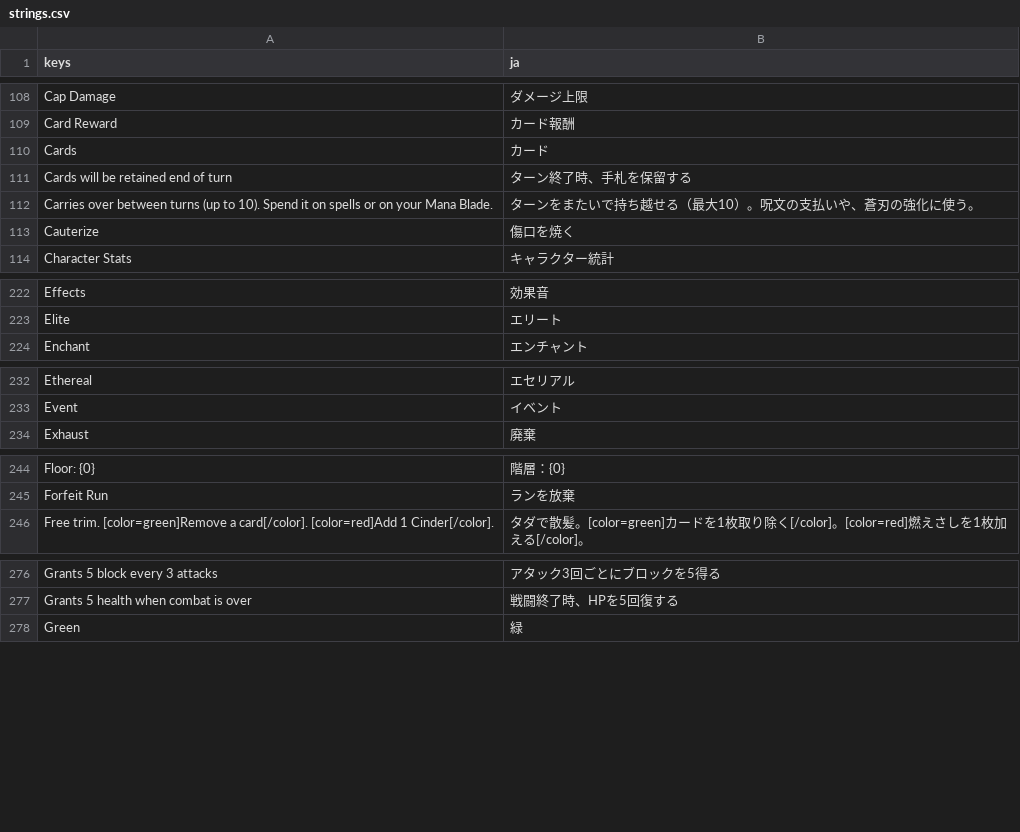
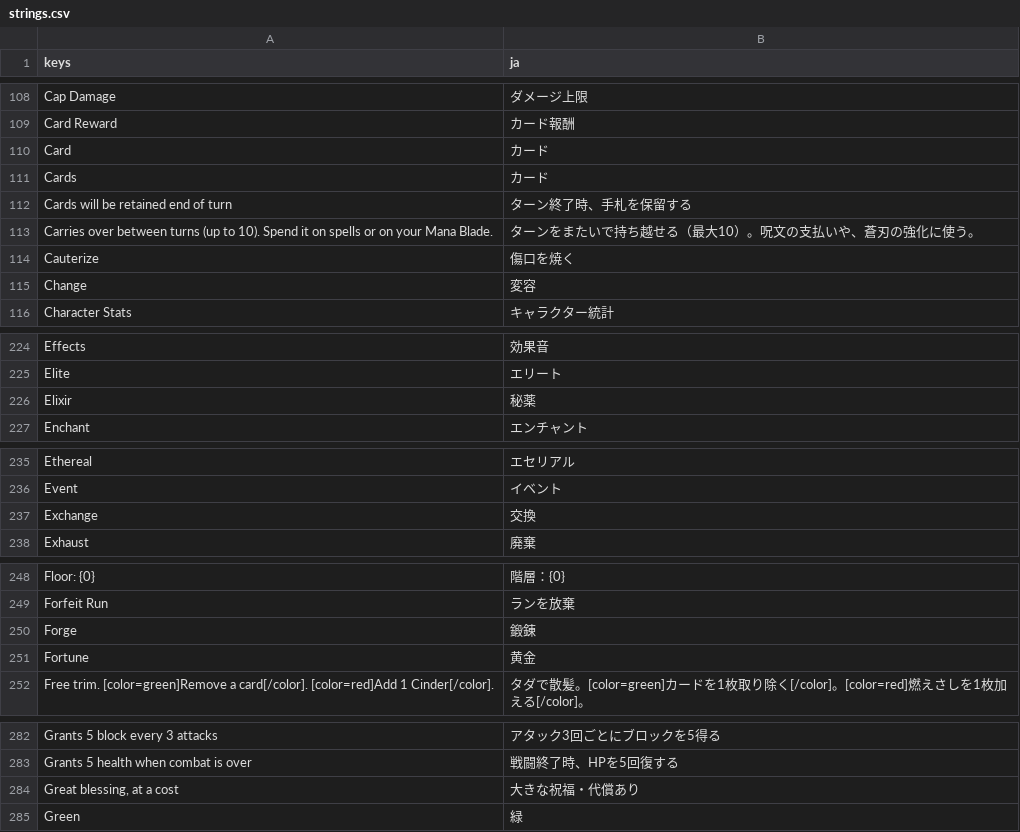
Before and after one commit to musoukun/openslaythe, a CSV file: localization/strings.csv, drawn as a sheet; only a part is shown, gaps mark what is left out; the diff covers the shown part only; the diff names each change by its address in the sheet, - before the commit and + after, or states it on an @@ line.

```diff
--- a/localization/strings.csv
+++ b/localization/strings.csv
+row 110: Card | カード
+row 115: Change | 変容
+row 226: Elixir | 秘薬
+row 237: Exchange | 交換
+row 250: Forge | 鍛錬
+row 251: Fortune | 黄金
+row 284: Great blessing, at a cost | 大きな祝福・代償あり
```
Also changed, not shown: 6 added rows elsewhere in this file, 13 other files.
